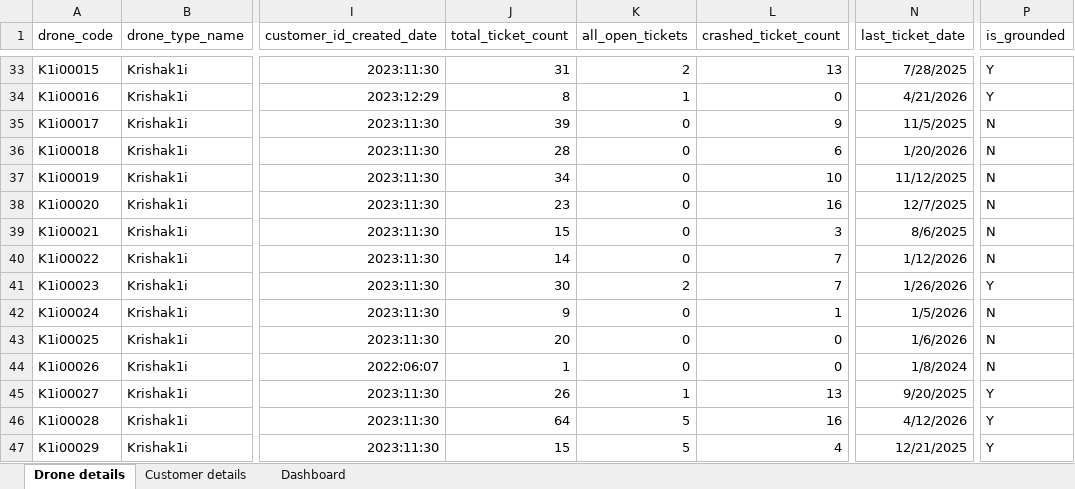
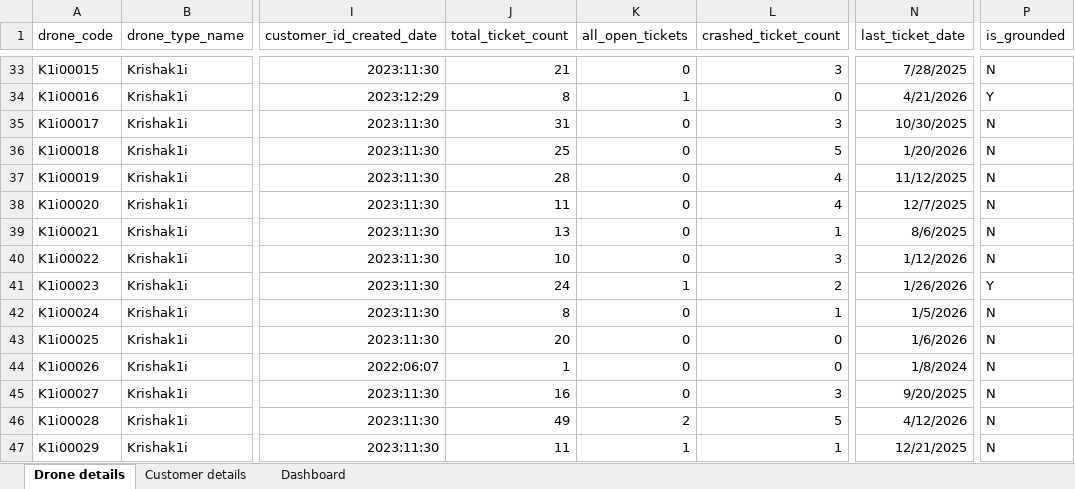
Before and after one commit to rongenaero/Dronedash, an Excel workbook: drone_data.xlsx, sheet Drone details, drawn as a sheet; only a part is shown, gaps mark what is left out; values as stored, in another font and other column widths than the file's, no borders; the diff covers the shown part only; the diff names each change by its address in the sheet, - before the commit and + after, or states it on an @@ line.

```diff
--- a/drone_data.xlsx (sheet Drone details)
+++ b/drone_data.xlsx (sheet Drone details)
-J33 (total_ticket_count): 31
+J33 (total_ticket_count): 21
-K33 (all_open_tickets): 2
+K33 (all_open_tickets): 0
-L33 (crashed_ticket_count): 13
+L33 (crashed_ticket_count): 3
-P33 (is_grounded): Y
+P33 (is_grounded): N
-J35 (total_ticket_count): 39
+J35 (total_ticket_count): 31
-L35 (crashed_ticket_count): 9
+L35 (crashed_ticket_count): 3
-N35 (last_ticket_date): 11/5/2025
+N35 (last_ticket_date): 10/30/2025
-J36 (total_ticket_count): 28
+J36 (total_ticket_count): 25
-L36 (crashed_ticket_count): 6
+L36 (crashed_ticket_count): 5
-J37 (total_ticket_count): 34
+J37 (total_ticket_count): 28
-L37 (crashed_ticket_count): 10
+L37 (crashed_ticket_count): 4
-J38 (total_ticket_count): 23
+J38 (total_ticket_count): 11
-L38 (crashed_ticket_count): 16
+L38 (crashed_ticket_count): 4
-J39 (total_ticket_count): 15
+J39 (total_ticket_count): 13
-L39 (crashed_ticket_count): 3
+L39 (crashed_ticket_count): 1
-J40 (total_ticket_count): 14
+J40 (total_ticket_count): 10
-L40 (crashed_ticket_count): 7
+L40 (crashed_ticket_count): 3
-J41 (total_ticket_count): 30
+J41 (total_ticket_count): 24
-K41 (all_open_tickets): 2
+K41 (all_open_tickets): 1
-L41 (crashed_ticket_count): 7
+L41 (crashed_ticket_count): 2
-J42 (total_ticket_count): 9
+J42 (total_ticket_count): 8
-J45 (total_ticket_count): 26
+J45 (total_ticket_count): 16
-K45 (all_open_tickets): 1
+K45 (all_open_tickets): 0
-L45 (crashed_ticket_count): 13
+L45 (crashed_ticket_count): 3
-P45:P47 (is_grounded): Y
+P45:P47 (is_grounded): N
-J46 (total_ticket_count): 64
+J46 (total_ticket_count): 49
-K46 (all_open_tickets): 5
+K46 (all_open_tickets): 2
-L46 (crashed_ticket_count): 16
+L46 (crashed_ticket_count): 5
-J47 (total_ticket_count): 15
+J47 (total_ticket_count): 11
-K47 (all_open_tickets): 5
+K47 (all_open_tickets): 1
-L47 (crashed_ticket_count): 4
+L47 (crashed_ticket_count): 1
```
Also changed, not shown: 879 edited cells elsewhere in this sheet, sheet Dashboard.
